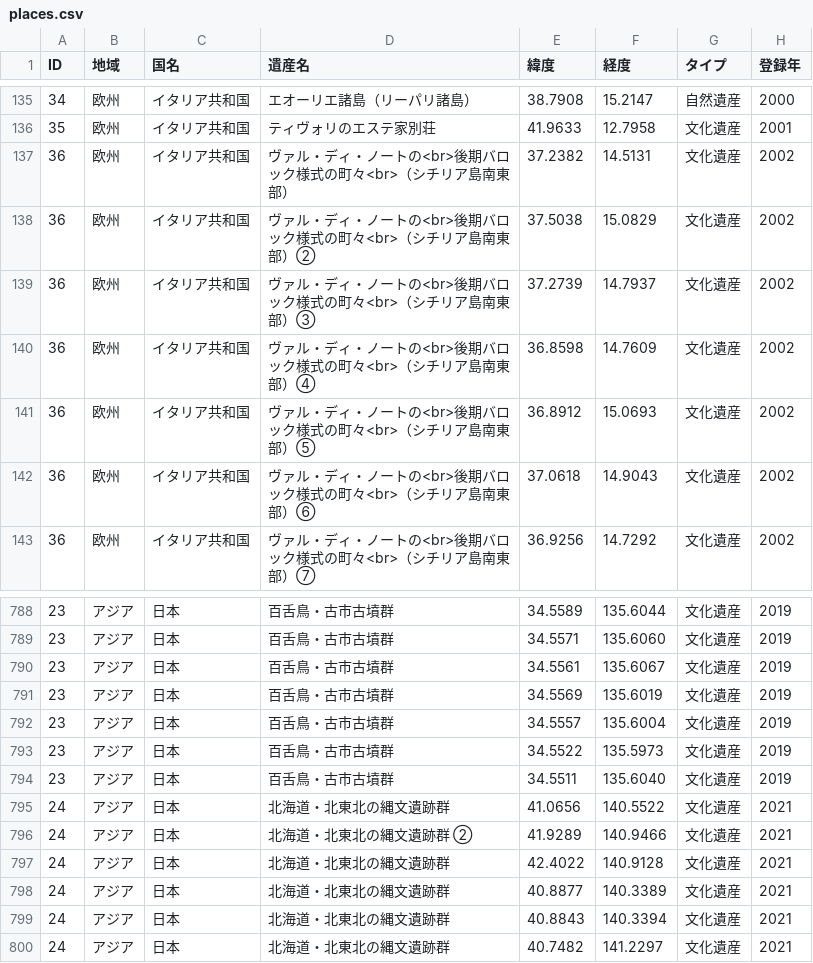
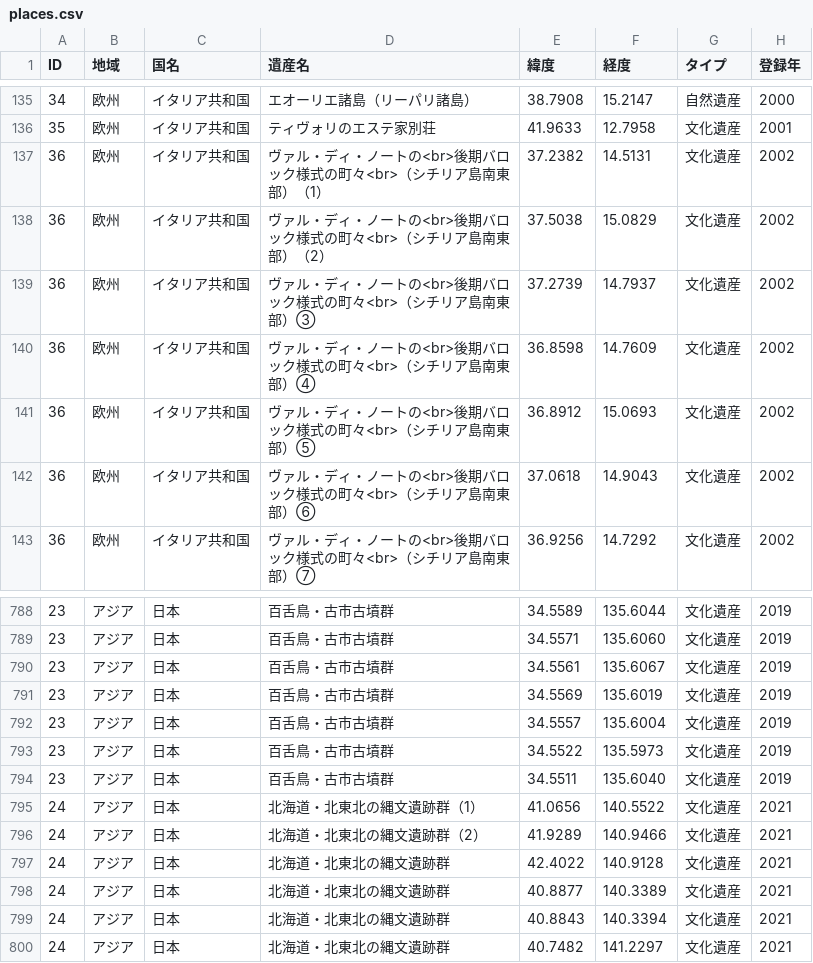
Before and after one commit to hyukis1867/World-Heritage-map, a CSV file: places.csv, drawn as a sheet; only a part is shown, gaps mark what is left out; the diff names each change by its address in the sheet, - before the commit and + after, or states it on an @@ line.

Commit message:
Add files via upload

```diff
--- a/places.csv
+++ b/places.csv
-D137 (遺産名): ヴァル・ディ・ノートの<br>後期バロック様式の町々<br>（シチリア島南東部）
+D137 (遺産名): ヴァル・ディ・ノートの<br>後期バロック様式の町々<br>（シチリア島南東部）（1）
-D138 (遺産名): ヴァル・ディ・ノートの<br>後期バロック様式の町々<br>（シチリア島南東部）②
+D138 (遺産名): ヴァル・ディ・ノートの<br>後期バロック様式の町々<br>（シチリア島南東部）（2）
-D795 (遺産名): 北海道・北東北の縄文遺跡群
+D795 (遺産名): 北海道・北東北の縄文遺跡群（1）
-D796 (遺産名): 北海道・北東北の縄文遺跡群 ②
+D796 (遺産名): 北海道・北東北の縄文遺跡群（2）
```
